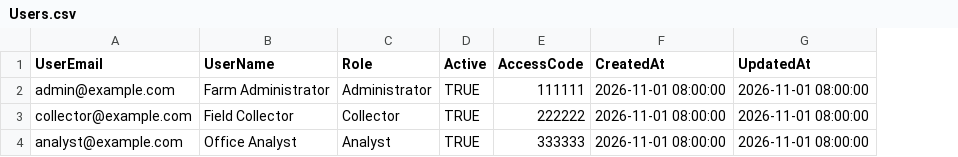
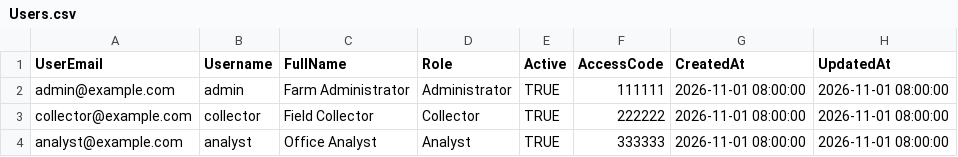
Before and after one commit to geosaurus98/HopFarmApplication, a CSV file: templates/Users.csv, drawn as a sheet; addresses are those after the commit; the diff names each change by its address in the sheet, - before the commit and + after, or states it on an @@ line.

```diff
--- a/templates/Users.csv
+++ b/templates/Users.csv
+column B (Username), rows 2-4: admin | collector | analyst
-C1: UserName
+C1: FullName
```
Also changed, not shown: 16 other files.
